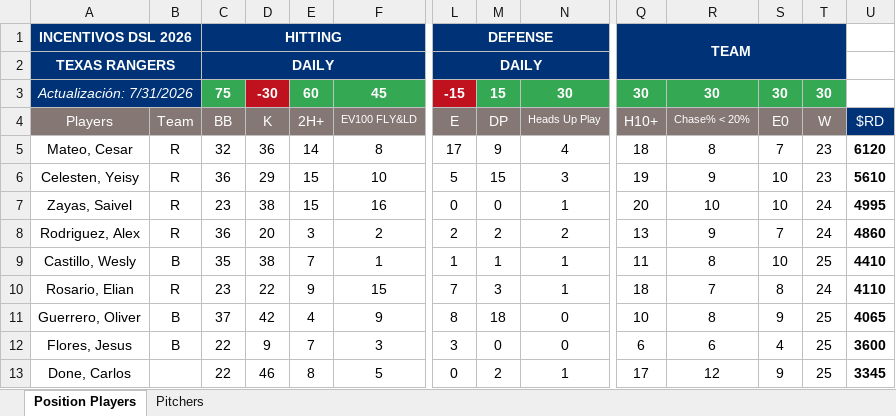
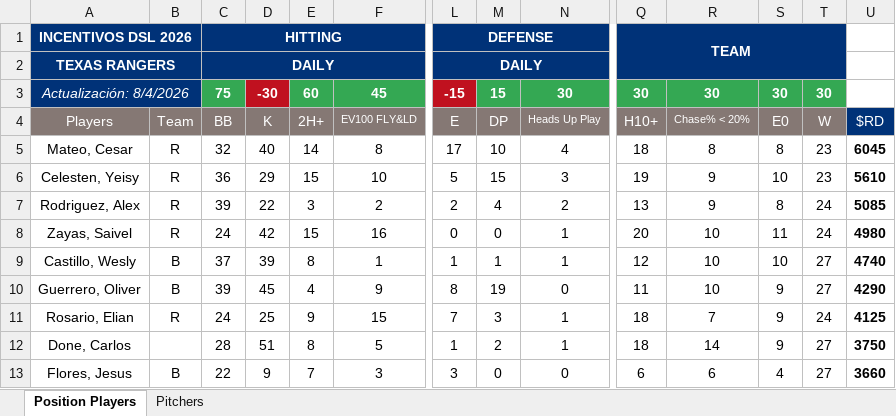
Before and after one commit to AlfredoGIIB/rangers-incentive-league, an Excel workbook: Incentives System - DR TEX 2026.xlsx, sheet Position Players, drawn as a sheet; only a part is shown, gaps mark what is left out; values as stored, in another font and other column widths than the file's, no borders; charts and pictures and conditional formats not drawn; removed rows and columns are numbered as before the commit, all else as after; rows hold the shown columns only; the diff covers the shown part only; the diff names each change by its address in the sheet, - before the commit and + after, or states it on an @@ line.

Commit message:
Add files via upload

```diff
--- a/Incentives System - DR TEX 2026.xlsx (sheet Position Players)
+++ b/Incentives System - DR TEX 2026.xlsx (sheet Position Players)
-A3: Actualización: 7/31/2026
+A3: Actualización: 8/4/2026
-D5: 36
+D5: 40
-M5: 9
+M5: 10
-S5: 7
+S5: 8
-U5: 6120
+U5: 6045
+row 7: Rodriguez, Alex | R | 39 | 22 | 3 | 2 | 2 | 4 | 2 | 13 | 9 | 8 | 24 | 5085
-C8: 23
+C8: 24
-D8: 38
+D8: 42
-S8: 10
+S8: 11
-U8: 4995
+U8: 4980
-row 8: Rodriguez, Alex | R | 36 | 20 | 3 | 2 | 2 | 2 | 2 | 13 | 9 | 7 | 24 | 4860
-C9: 35
+C9: 37
-D9: 38
+D9: 39
-E9: 7
+E9: 8
-Q9: 11
+Q9: 12
-R9: 8
+R9: 10
-T9: 25
+T9: 27
-U9: 4410
+U9: 4740
+row 10: Guerrero, Oliver | B | 39 | 45 | 4 | 9 | 8 | 19 | 0 | 11 | 10 | 9 | 27 | 4290
-C11: 23
+C11: 24
-D11: 22
+D11: 25
-S11: 8
+S11: 9
-U11: 4110
+U11: 4125
-row 11: Guerrero, Oliver | B | 37 | 42 | 4 | 9 | 8 | 18 | 0 | 10 | 8 | 9 | 25 | 4065
+row 12: Done, Carlos | B | 28 | 51 | 8 | 5 | 1 | 2 | 1 | 18 | 14 | 9 | 27 | 3750
-T13: 25
+T13: 27
-U13: 3600
+U13: 3660
-row 13: Done, Carlos | B | 22 | 46 | 8 | 5 | 0 | 2 | 1 | 17 | 12 | 9 | 25 | 3345
```
Also changed, not shown: 8 added rows, 7 removed rows, 64 edited cells and cell formats elsewhere in this sheet, sheet Pitchers, formulas that keep their value.
